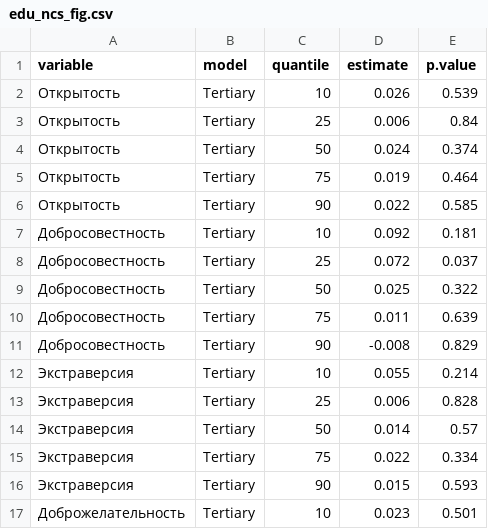
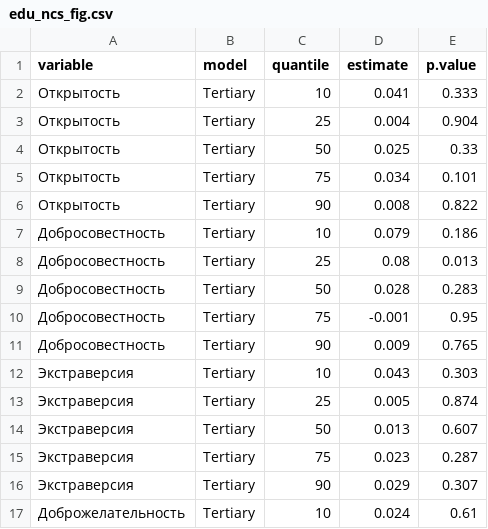
Before and after one commit to karavan88/NonCognSkillsRLMS, a CSV file: 04_ReturnsNCS/02_output/edu_ncs_fig.csv, drawn as a sheet; only a part is shown; the diff covers the shown part only.

Commit message:
fix ind master returns data uploading

```diff
--- a/04_ReturnsNCS/02_output/edu_ncs_fig.csv
+++ b/04_ReturnsNCS/02_output/edu_ncs_fig.csv
@@ -1,17 +1,17 @@
 variable,model,quantile,estimate,p.value
-Открытость,Tertiary,10,0.026,0.539
-Открытость,Tertiary,25,0.006,0.84
-Открытость,Tertiary,50,0.024,0.374
-Открытость,Tertiary,75,0.019,0.464
-Открытость,Tertiary,90,0.022,0.585
-Добросовестность,Tertiary,10,0.092,0.181
-Добросовестность,Tertiary,25,0.072,0.037
-Добросовестность,Tertiary,50,0.025,0.322
-Добросовестность,Tertiary,75,0.011,0.639
-Добросовестность,Tertiary,90,-0.008,0.829
-Экстраверсия,Tertiary,10,0.055,0.214
-Экстраверсия,Tertiary,25,0.006,0.828
-Экстраверсия,Tertiary,50,0.014,0.57
-Экстраверсия,Tertiary,75,0.022,0.334
-Экстраверсия,Tertiary,90,0.015,0.593
-Доброжелательность,Tertiary,10,0.023,0.501
+Открытость,Tertiary,10,0.041,0.333
+Открытость,Tertiary,25,0.004,0.904
+Открытость,Tertiary,50,0.025,0.33
+Открытость,Tertiary,75,0.034,0.101
+Открытость,Tertiary,90,0.008,0.822
+Добросовестность,Tertiary,10,0.079,0.186
+Добросовестность,Tertiary,25,0.08,0.013
+Добросовестность,Tertiary,50,0.028,0.283
+Добросовестность,Tertiary,75,-0.001,0.95
+Добросовестность,Tertiary,90,0.009,0.765
+Экстраверсия,Tertiary,10,0.043,0.303
+Экстраверсия,Tertiary,25,0.005,0.874
+Экстраверсия,Tertiary,50,0.013,0.607
+Экстраверсия,Tertiary,75,0.023,0.287
+Экстраверсия,Tertiary,90,0.029,0.307
+Доброжелательность,Tertiary,10,0.024,0.61
```
Also changed, not shown: 118 edited cells elsewhere in this file, 3 other files.
